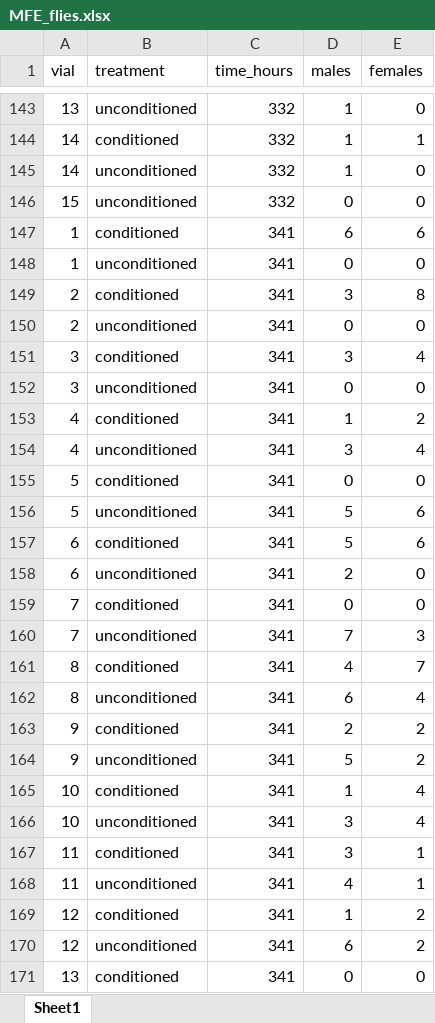
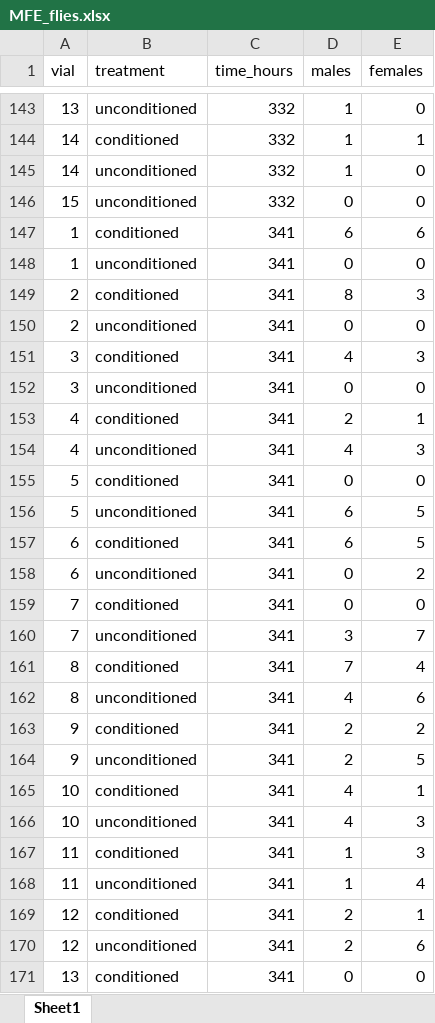
Before and after one commit to katherinemillar02/microbial-impacts-on-dietary-choice-in-drosophila-melanogaster, an Excel workbook: data/fitness_development/MFE_flies.xlsx, sheet Sheet1, drawn as a sheet; only a part is shown, gaps mark what is left out; values as stored, in another font and other column widths than the file's, no borders; the diff covers the shown part only; the diff names each change by its address in the sheet, - before the commit and + after, or states it on an @@ line.

```diff
--- a/data/fitness_development/MFE_flies.xlsx (sheet Sheet1)
+++ b/data/fitness_development/MFE_flies.xlsx (sheet Sheet1)
-D149 (males): 3
+D149 (males): 8
-E149 (females): 8
+E149 (females): 3
-D151 (males): 3
+D151 (males): 4
-E151 (females): 4
+E151 (females): 3
-D153 (males): 1
+D153 (males): 2
-E153 (females): 2
+E153 (females): 1
-D154 (males): 3
+D154 (males): 4
-E154 (females): 4
+E154 (females): 3
-D156:D157 (males): 5
+D156:D157 (males): 6
-E156:E157 (females): 6
+E156:E157 (females): 5
-D158 (males): 2
+D158 (males): 0
-E158 (females): 0
+E158 (females): 2
-D160 (males): 7
+D160 (males): 3
-E160 (females): 3
+E160 (females): 7
-D161 (males): 4
+D161 (males): 7
-E161 (females): 7
+E161 (females): 4
-D162 (males): 6
+D162 (males): 4
-E162 (females): 4
+E162 (females): 6
-D164 (males): 5
+D164 (males): 2
-E164 (females): 2
+E164 (females): 5
-D165 (males): 1
+D165 (males): 4
-E165 (females): 4
+E165 (females): 1
-D166 (males): 3
+D166 (males): 4
-E166 (females): 4
+E166 (females): 3
-D167 (males): 3
+D167 (males): 1
-E167 (females): 1
+E167 (females): 3
-D168 (males): 4
+D168 (males): 1
-E168 (females): 1
+E168 (females): 4
-D169 (males): 1
+D169 (males): 2
-E169 (females): 2
+E169 (females): 1
-D170 (males): 6
+D170 (males): 2
-E170 (females): 2
+E170 (females): 6
```
Also changed, not shown: 29 added rows and 32 edited cells elsewhere in this sheet, data/fitness_development/MFE_pupae.xlsx.
